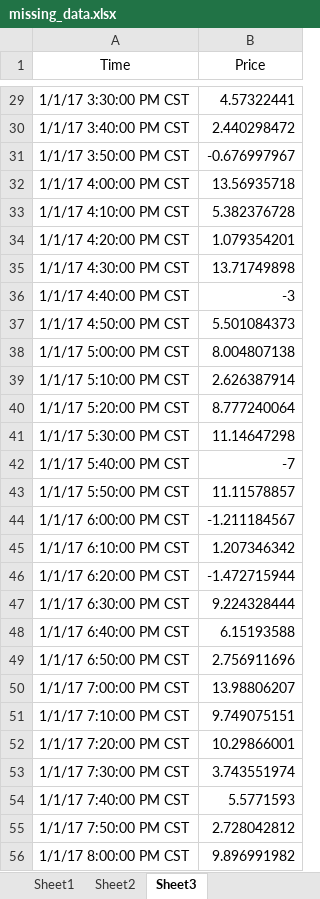
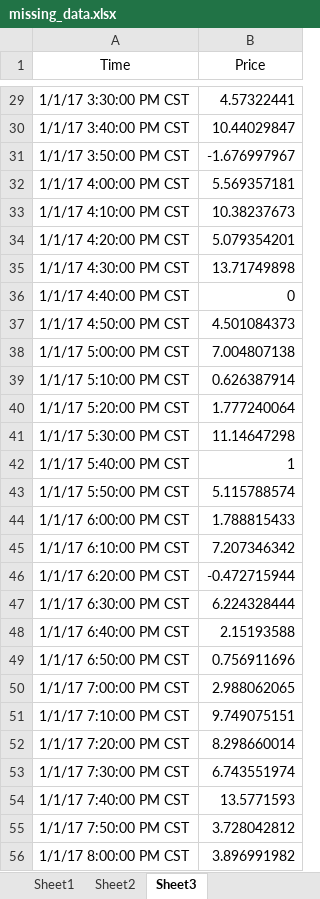
Before and after one commit to howardcheung/auto-data-preprocessor, an Excel workbook: dat/missing_data.xlsx, sheet Sheet3, drawn as a sheet; only a part is shown, gaps mark what is left out; values as stored, in another font and other column widths than the file's, no borders; the diff covers the shown part only; the diff names each change by its address in the sheet, - before the commit and + after, or states it on an @@ line.

```diff
--- a/dat/missing_data.xlsx (sheet Sheet3)
+++ b/dat/missing_data.xlsx (sheet Sheet3)
-B30 (Price): 2.440298472
+B30 (Price): 10.44029847
-B31 (Price): -0.676997967
+B31 (Price): -1.676997967
-B32 (Price): 13.56935718
+B32 (Price): 5.569357181
-B33 (Price): 5.382376728
+B33 (Price): 10.38237673
-B34 (Price): 1.079354201
+B34 (Price): 5.079354201
-B36 (Price): -3
+B36 (Price): 0
-B37 (Price): 5.501084373
+B37 (Price): 4.501084373
-B38 (Price): 8.004807138
+B38 (Price): 7.004807138
-B39 (Price): 2.626387914
+B39 (Price): 0.626387914
-B40 (Price): 8.777240064
+B40 (Price): 1.777240064
-B42 (Price): -7
+B42 (Price): 1
-B43 (Price): 11.11578857
+B43 (Price): 5.115788574
-B44 (Price): -1.211184567
+B44 (Price): 1.788815433
-B45 (Price): 1.207346342
+B45 (Price): 7.207346342
-B46 (Price): -1.472715944
+B46 (Price): -0.472715944
-B47 (Price): 9.224328444
+B47 (Price): 6.224328444
-B48 (Price): 6.15193588
+B48 (Price): 2.15193588
-B49 (Price): 2.756911696
+B49 (Price): 0.756911696
-B50 (Price): 13.98806207
+B50 (Price): 2.988062065
-B52 (Price): 10.29866001
+B52 (Price): 8.298660014
-B53 (Price): 3.743551974
+B53 (Price): 6.743551974
-B54 (Price): 5.5771593
+B54 (Price): 13.5771593
-B55 (Price): 2.728042812
+B55 (Price): 3.728042812
-B56 (Price): 9.896991982
+B56 (Price): 3.896991982
```
Also changed, not shown: 31 edited cells elsewhere in this sheet, sheet Sheet2, formulas that keep their value, 1 other file.
